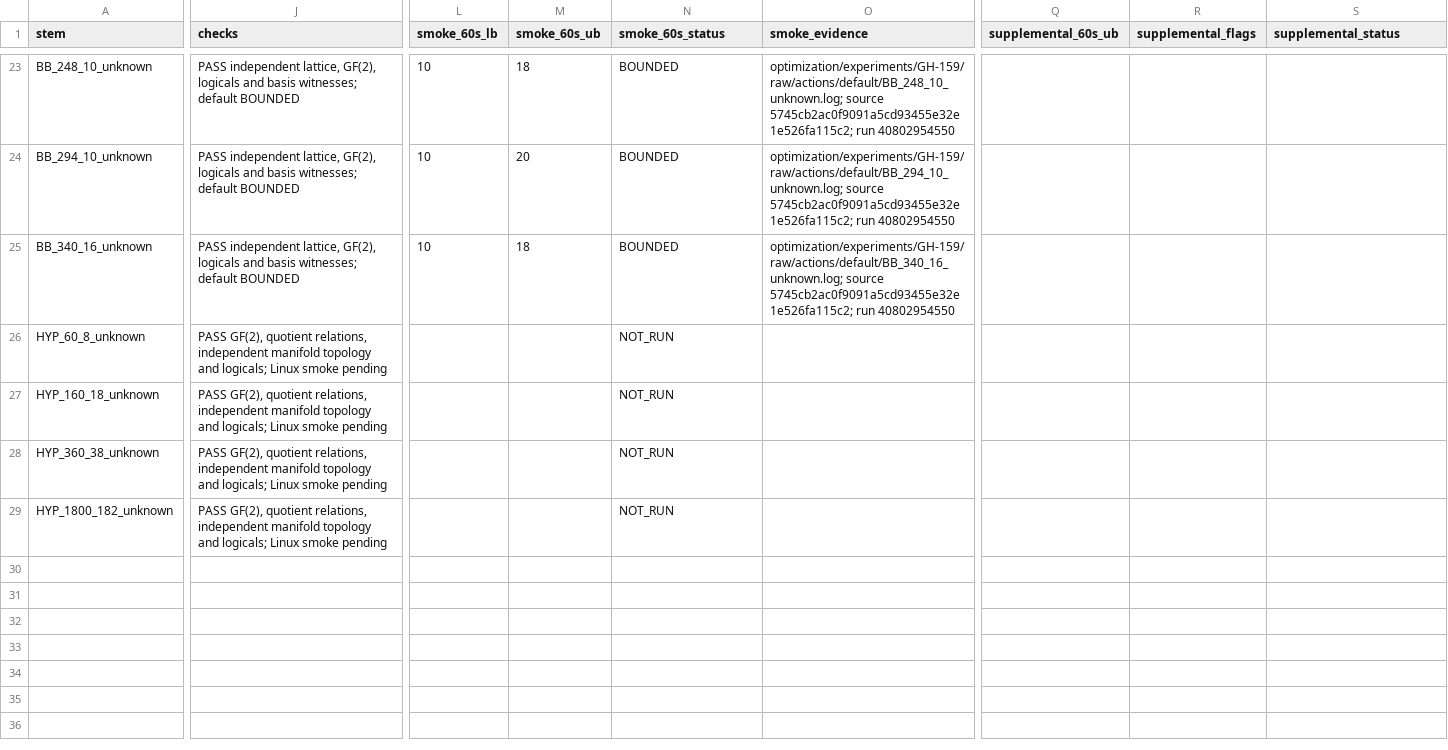
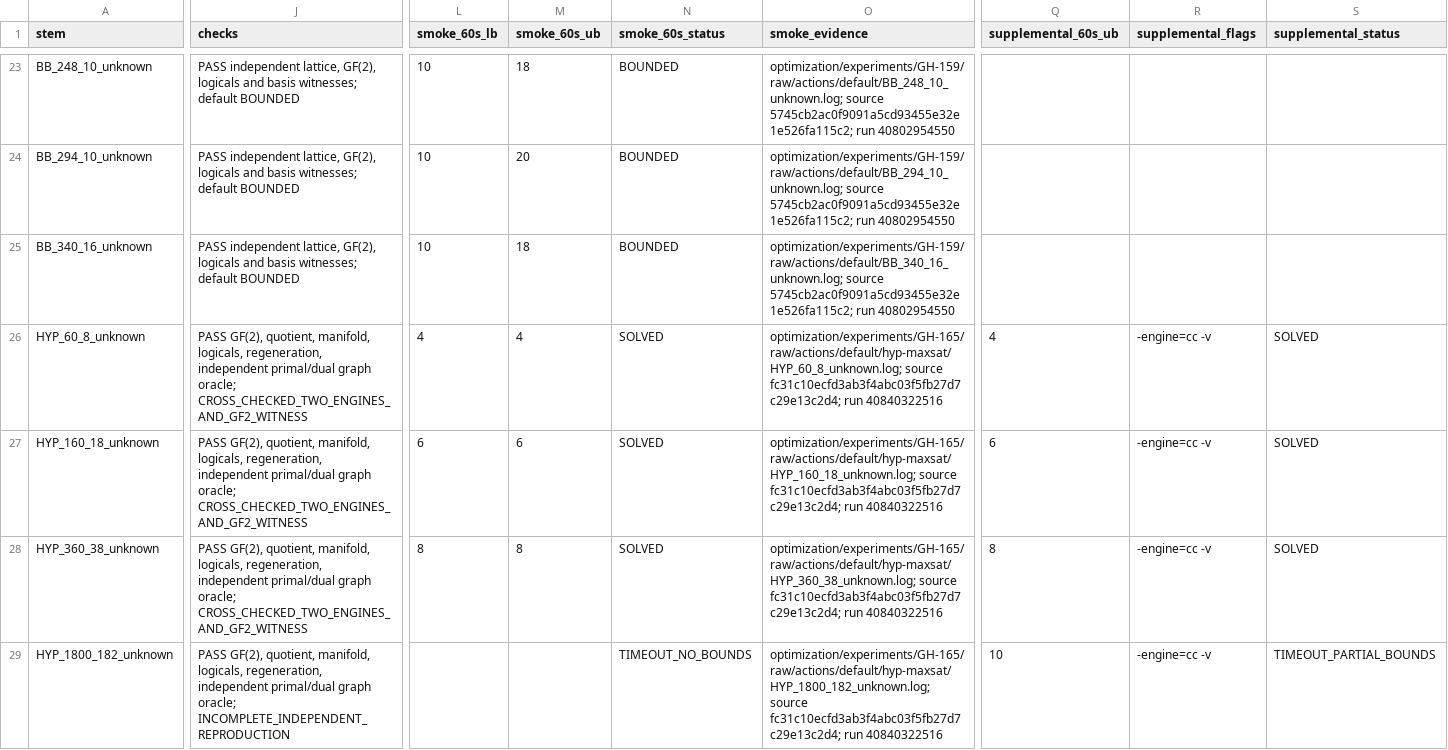
Before and after one commit to guluchen/DistQLDPC, a CSV file: data/matrices/untiered/MANIFEST.csv, drawn as a sheet; only a part is shown, gaps mark what is left out; the diff covers the shown part only; the diff names each change by its address in the sheet, - before the commit and + after, or states it on an @@ line.

Commit message:
Retain independent surface distances and default smoke limitations (GH-165)

```diff
--- a/data/matrices/untiered/MANIFEST.csv
+++ b/data/matrices/untiered/MANIFEST.csv
-J26:J28 (checks): PASS GF(2), quotient relations, independent manifold topology and logicals; Linux smoke pending
+J26:J28 (checks): PASS GF(2), quotient, manifold, logicals, regeneration, independent primal/dual graph oracle; CROSS_CHECKED_TWO_ENGINES_AND_GF2_WITNESS
-L26 (smoke_60s_lb): (empty)
+L26 (smoke_60s_lb): 4
-M26 (smoke_60s_ub): (empty)
+M26 (smoke_60s_ub): 4
-N26:N28 (smoke_60s_status): NOT_RUN
+N26:N28 (smoke_60s_status): SOLVED
-O26 (smoke_evidence): (empty)
+O26 (smoke_evidence): optimization/experiments/GH-165/raw/actions/default/hyp-maxsat/HYP_60_8_unknown.log; source fc31c10ecfd3ab3f4abc03f5fb27d7c29e13c2d4; run 40840322516
-Q26 (supplemental_60s_ub): (empty)
+Q26 (supplemental_60s_ub): 4
-R26:R29 (supplemental_flags): (empty)
+R26:R29 (supplemental_flags): -engine=cc -v
-S26:S28 (supplemental_status): (empty)
+S26:S28 (supplemental_status): SOLVED
-L27 (smoke_60s_lb): (empty)
+L27 (smoke_60s_lb): 6
-M27 (smoke_60s_ub): (empty)
+M27 (smoke_60s_ub): 6
-O27 (smoke_evidence): (empty)
+O27 (smoke_evidence): optimization/experiments/GH-165/raw/actions/default/hyp-maxsat/HYP_160_18_unknown.log; source fc31c10ecfd3ab3f4abc03f5fb27d7c29e13c2d4; run 40840322516
-Q27 (supplemental_60s_ub): (empty)
+Q27 (supplemental_60s_ub): 6
-L28 (smoke_60s_lb): (empty)
+L28 (smoke_60s_lb): 8
-M28 (smoke_60s_ub): (empty)
+M28 (smoke_60s_ub): 8
-O28 (smoke_evidence): (empty)
+O28 (smoke_evidence): optimization/experiments/GH-165/raw/actions/default/hyp-maxsat/HYP_360_38_unknown.log; source fc31c10ecfd3ab3f4abc03f5fb27d7c29e13c2d4; run 40840322516
-Q28 (supplemental_60s_ub): (empty)
+Q28 (supplemental_60s_ub): 8
-J29 (checks): PASS GF(2), quotient relations, independent manifold topology and logicals; Linux smoke pending
+J29 (checks): PASS GF(2), quotient, manifold, logicals, regeneration, independent primal/dual graph oracle; INCOMPLETE_INDEPENDENT_REPRODUCTION
-N29 (smoke_60s_status): NOT_RUN
+N29 (smoke_60s_status): TIMEOUT_NO_BOUNDS
-O29 (smoke_evidence): (empty)
+O29 (smoke_evidence): optimization/experiments/GH-165/raw/actions/default/hyp-maxsat/HYP_1800_182_unknown.log; source fc31c10ecfd3ab3f4abc03f5fb27d7c29e13c2d4; run 40840322516
-Q29 (supplemental_60s_ub): (empty)
+Q29 (supplemental_60s_ub): 10
-S29 (supplemental_status): (empty)
+S29 (supplemental_status): TIMEOUT_PARTIAL_BOUNDS
```
Also changed, not shown: 3 edited cells elsewhere in this file, 28 other files.
